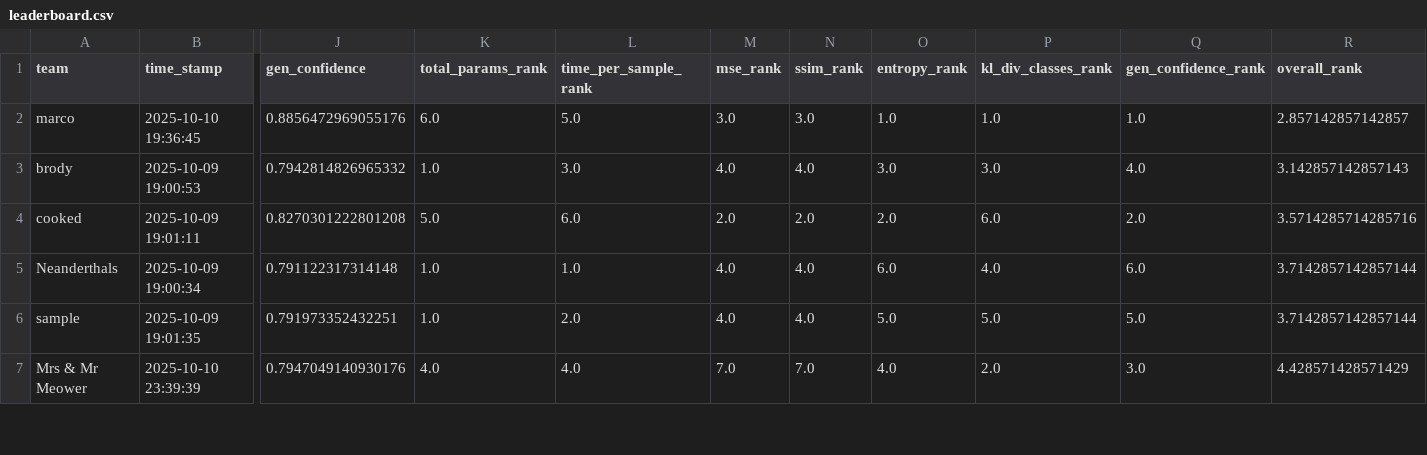
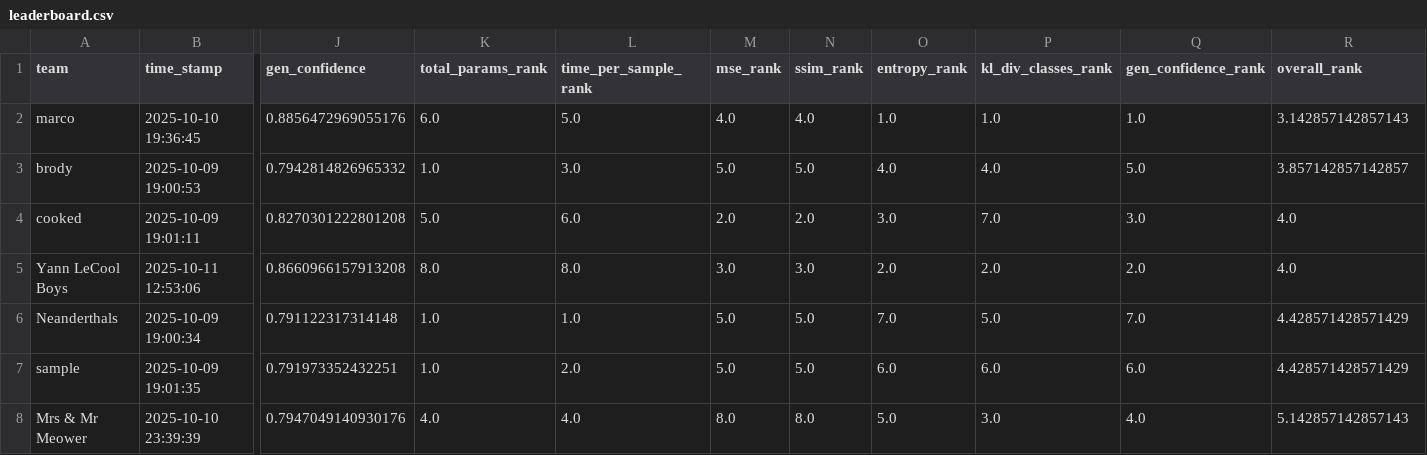
Before and after one commit to dlaieburner/2025-leaderboard, a CSV file: leaderboard.csv, drawn as a sheet; only a part is shown, gaps mark what is left out; addresses are those after the commit; rows hold the shown columns only; the diff covers the shown part only; the diff names each change by its address in the sheet, - before the commit and + after, or states it on an @@ line.

Commit message:
Update leaderboard with new submission

```diff
--- a/leaderboard.csv
+++ b/leaderboard.csv
-M2 (mse_rank): 3.0
+M2 (mse_rank): 4.0
-N2 (ssim_rank): 3.0
+N2 (ssim_rank): 4.0
-R2 (overall_rank): 2.857142857142857
+R2 (overall_rank): 3.142857142857143
-M3 (mse_rank): 4.0
+M3 (mse_rank): 5.0
-N3 (ssim_rank): 4.0
+N3 (ssim_rank): 5.0
-O3 (entropy_rank): 3.0
+O3 (entropy_rank): 4.0
-P3 (kl_div_classes_rank): 3.0
+P3 (kl_div_classes_rank): 4.0
-Q3 (gen_confidence_rank): 4.0
+Q3 (gen_confidence_rank): 5.0
-R3 (overall_rank): 3.142857142857143
+R3 (overall_rank): 3.857142857142857
-O4 (entropy_rank): 2.0
+O4 (entropy_rank): 3.0
-P4 (kl_div_classes_rank): 6.0
+P4 (kl_div_classes_rank): 7.0
-Q4 (gen_confidence_rank): 2.0
+Q4 (gen_confidence_rank): 3.0
-R4 (overall_rank): 3.5714285714285716
+R4 (overall_rank): 4.0
+row 5: Yann LeCool Boys | 2025-10-11 12:53:06 | 0.8660966157913208 | 8.0 | 8.0 | 3.0 | 3.0 | 2.0 | 2.0 | 2.0 | 4.0
-M6:M7 (mse_rank): 4.0
+M6:M7 (mse_rank): 5.0
-N6:N7 (ssim_rank): 4.0
+N6:N7 (ssim_rank): 5.0
-O6 (entropy_rank): 6.0
+O6 (entropy_rank): 7.0
-P6 (kl_div_classes_rank): 4.0
+P6 (kl_div_classes_rank): 5.0
-Q6 (gen_confidence_rank): 6.0
+Q6 (gen_confidence_rank): 7.0
-R6:R7 (overall_rank): 3.7142857142857144
+R6:R7 (overall_rank): 4.428571428571429
-O7 (entropy_rank): 5.0
+O7 (entropy_rank): 6.0
-P7 (kl_div_classes_rank): 5.0
+P7 (kl_div_classes_rank): 6.0
-Q7 (gen_confidence_rank): 5.0
+Q7 (gen_confidence_rank): 6.0
-M8 (mse_rank): 7.0
+M8 (mse_rank): 8.0
-N8 (ssim_rank): 7.0
+N8 (ssim_rank): 8.0
-O8 (entropy_rank): 4.0
+O8 (entropy_rank): 5.0
-P8 (kl_div_classes_rank): 2.0
+P8 (kl_div_classes_rank): 3.0
-Q8 (gen_confidence_rank): 3.0
+Q8 (gen_confidence_rank): 4.0
-R8 (overall_rank): 4.428571428571429
+R8 (overall_rank): 5.142857142857143
```
Also changed, not shown: 12 edited cells elsewhere in this file.
